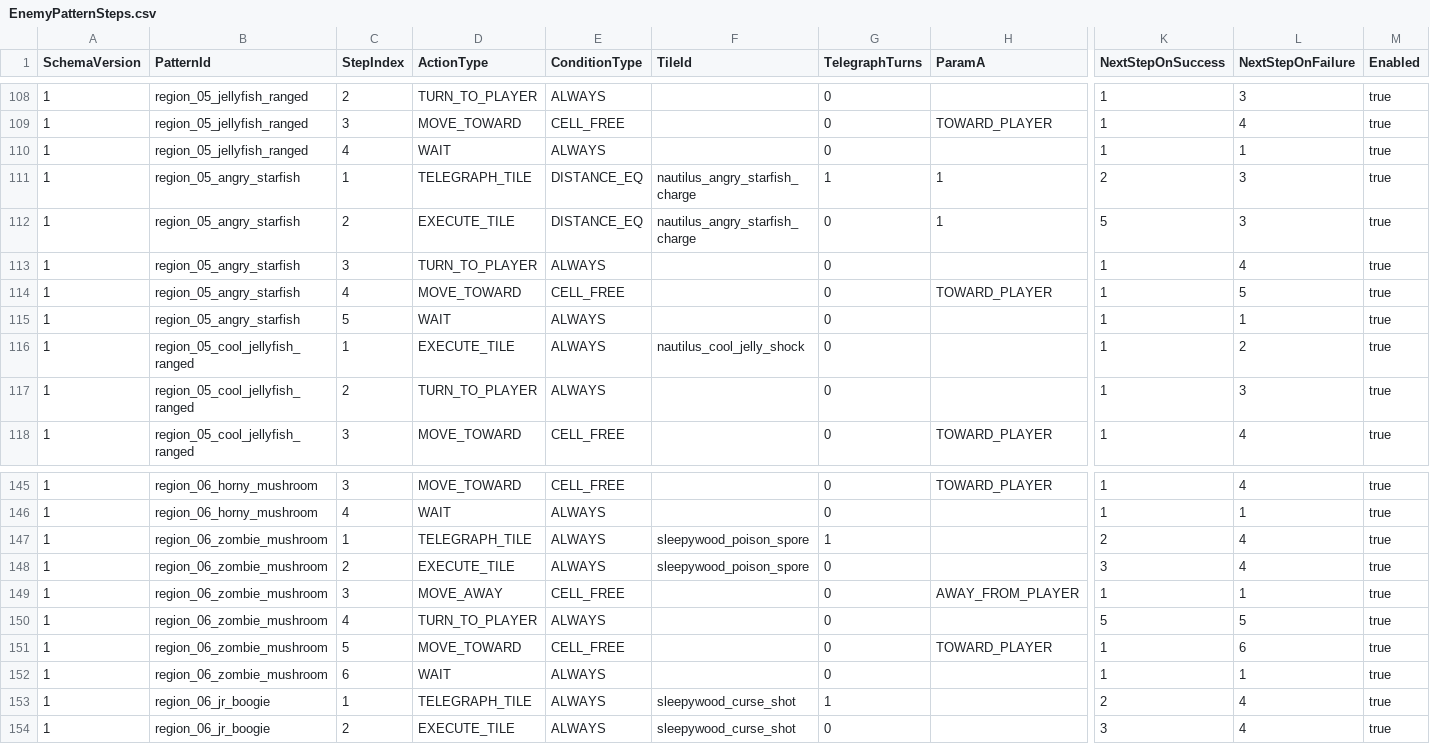
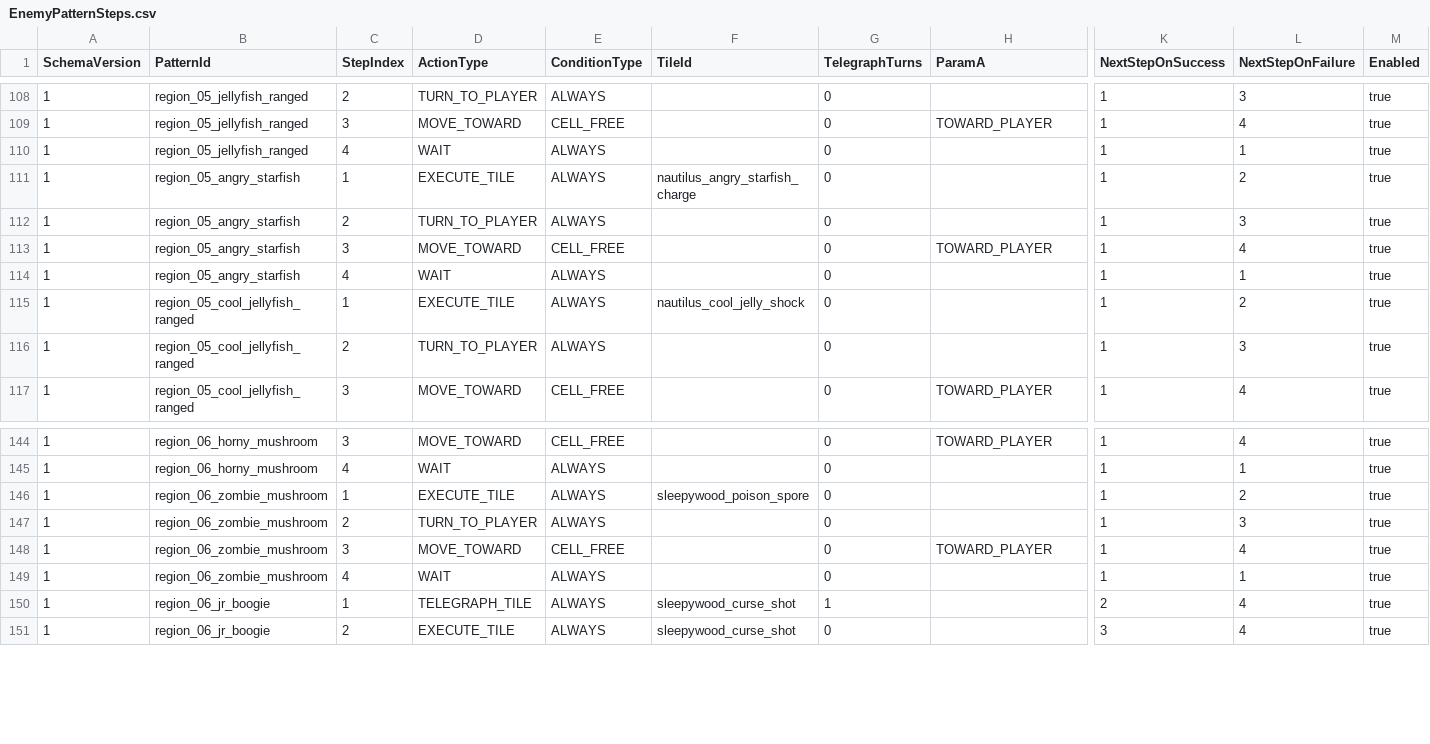
Before and after one commit to MagunMadown/MapleTactics, a CSV file: RootDesk/MyDesk/03_Data/EnemyPatternSteps.csv, drawn as a sheet; only a part is shown, gaps mark what is left out; removed rows and columns are numbered as before the commit, all else as after; rows hold the shown columns only; the diff names each change by its address in the sheet, - before the commit and + after, or states it on an @@ line.

Commit message:
fix(combat): require enemy skill queueing and face movement direction

```diff
--- a/RootDesk/MyDesk/03_Data/EnemyPatternSteps.csv
+++ b/RootDesk/MyDesk/03_Data/EnemyPatternSteps.csv
-row 111: 1 | region_05_angry_starfish | 1 | TELEGRAPH_TILE | DISTANCE_EQ | nautilus_angry_starfish_charge | 1 | 1 | 2 | 3 | true
-C111 (StepIndex): 2
+C111 (StepIndex): 1
-E111 (ConditionType): DISTANCE_EQ
+E111 (ConditionType): ALWAYS
-H111 (ParamA): 1
+H111 (ParamA): (empty)
-K111 (NextStepOnSuccess): 5
+K111 (NextStepOnSuccess): 1
-L111 (NextStepOnFailure): 3
+L111 (NextStepOnFailure): 2
-C112 (StepIndex): 3
+C112 (StepIndex): 2
-L112 (NextStepOnFailure): 4
+L112 (NextStepOnFailure): 3
-C113 (StepIndex): 4
+C113 (StepIndex): 3
-L113 (NextStepOnFailure): 5
+L113 (NextStepOnFailure): 4
-C114 (StepIndex): 5
+C114 (StepIndex): 4
-row 147: 1 | region_06_zombie_mushroom | 1 | TELEGRAPH_TILE | ALWAYS | sleepywood_poison_spore | 1 |  | 2 | 4 | true
-C146 (StepIndex): 2
+C146 (StepIndex): 1
-K146 (NextStepOnSuccess): 3
+K146 (NextStepOnSuccess): 1
-L146 (NextStepOnFailure): 4
+L146 (NextStepOnFailure): 2
-row 149: 1 | region_06_zombie_mushroom | 3 | MOVE_AWAY | CELL_FREE |  | 0 | AWAY_FROM_PLAYER | 1 | 1 | true
-C147 (StepIndex): 4
+C147 (StepIndex): 2
-K147 (NextStepOnSuccess): 5
+K147 (NextStepOnSuccess): 1
-L147 (NextStepOnFailure): 5
+L147 (NextStepOnFailure): 3
-C148 (StepIndex): 5
+C148 (StepIndex): 3
-L148 (NextStepOnFailure): 6
+L148 (NextStepOnFailure): 4
-C149 (StepIndex): 6
+C149 (StepIndex): 4
```
Also changed, not shown: 3 other files.
